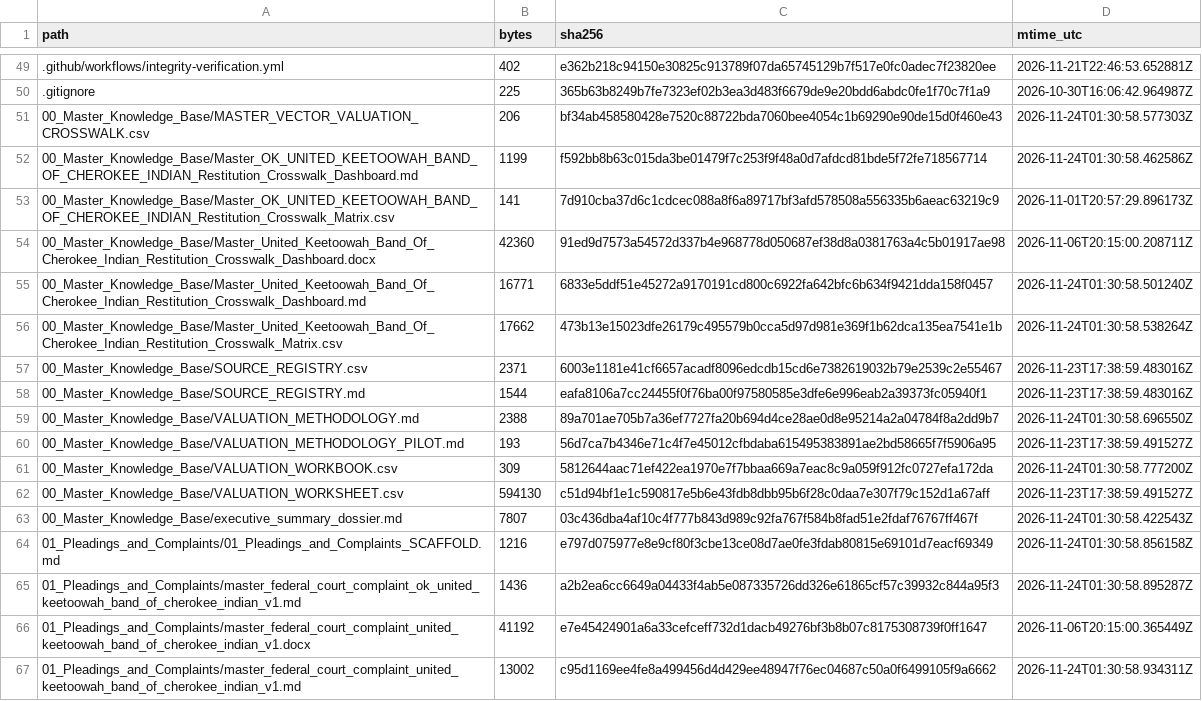
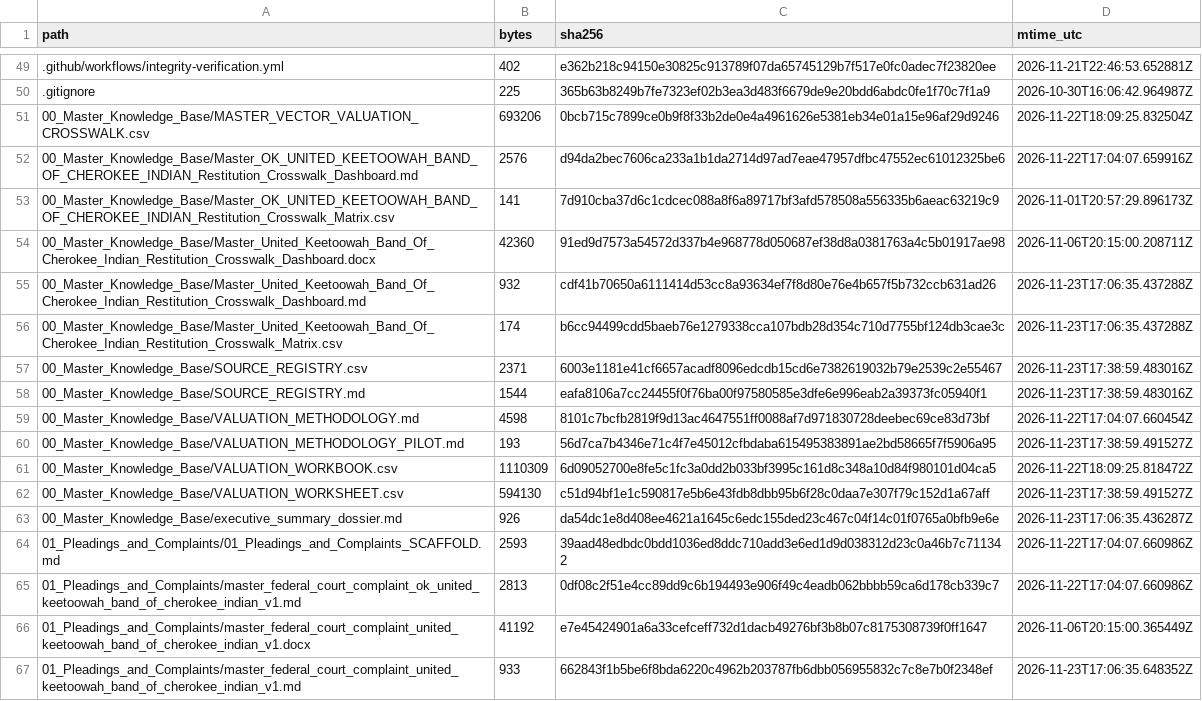
Before and after one commit to GlobalRestitutionAlliance/turtle-island-us-ok-united-keetoowah-band-of-cherokee-indian-master-litigation, a CSV file: 99_Archives_and_Manifests/MANIFEST_SHA256.csv, drawn as a sheet; only a part is shown, gaps mark what is left out; the diff covers the shown part only.

```diff
--- a/99_Archives_and_Manifests/MANIFEST_SHA256.csv
+++ b/99_Archives_and_Manifests/MANIFEST_SHA256.csv
@@ -50,18 +50,18 @@ path,bytes,sha256,mtime_utc
 .gitignore,225,365b63b8249b7fe7323ef02b3ea3d483f6679de9e20bdd6abdc0fe1f70c7f1a9,2026-10-30T16:06:42.964987Z
-00_Master_Knowledge_Base/MASTER_VECTOR_VALUATION_CROSSWALK.csv,206,bf34ab458580428e7520c88722bda7060bee4054c1b69290e90de15d0f460e43,2026-11-24T01:30:58.577303Z
-00_Master_Knowledge_Base/Master_OK_UNITED_KEETOOWAH_BAND_OF_CHEROKEE_INDIAN_Restitution_Crosswalk_Dashboard.md,1199,f592bb8b63c015da3be01479f7c253f9f48a0d7afdcd81bde5f72fe718567714,2026-11-24T01:30:58.462586Z
+00_Master_Knowledge_Base/MASTER_VECTOR_VALUATION_CROSSWALK.csv,693206,0bcb715c7899ce0b9f8f33b2de0e4a4961626e5381eb34e01a15e96af29d9246,2026-11-22T18:09:25.832504Z
+00_Master_Knowledge_Base/Master_OK_UNITED_KEETOOWAH_BAND_OF_CHEROKEE_INDIAN_Restitution_Crosswalk_Dashboard.md,2576,d94da2bec7606ca233a1b1da2714d97ad7eae47957dfbc47552ec61012325be6,2026-11-22T17:04:07.659916Z
 00_Master_Knowledge_Base/Master_OK_UNITED_KEETOOWAH_BAND_OF_CHEROKEE_INDIAN_Restitution_Crosswalk_Matrix.csv,141,7d910cba37d6c1cdcec088a8f6a89717bf3afd578508a556335b6aeac63219c9,2026-11-01T20:57:29.896173Z
 00_Master_Knowledge_Base/Master_United_Keetoowah_Band_Of_Cherokee_Indian_Restitution_Crosswalk_Dashboard.docx,42360,91ed9d7573a54572d337b4e968778d050687ef38d8a0381763a4c5b01917ae98,2026-11-06T20:15:00.208711Z
-00_Master_Knowledge_Base/Master_United_Keetoowah_Band_Of_Cherokee_Indian_Restitution_Crosswalk_Dashboard.md,16771,6833e5ddf51e45272a9170191cd800c6922fa642bfc6b634f9421dda158f0457,2026-11-24T01:30:58.501240Z
-00_Master_Knowledge_Base/Master_United_Keetoowah_Band_Of_Cherokee_Indian_Restitution_Crosswalk_Matrix.csv,17662,473b13e15023dfe26179c495579b0cca5d97d981e369f1b62dca135ea7541e1b,2026-11-24T01:30:58.538264Z
+00_Master_Knowledge_Base/Master_United_Keetoowah_Band_Of_Cherokee_Indian_Restitution_Crosswalk_Dashboard.md,932,cdf41b70650a6111414d53cc8a93634ef7f8d80e76e4b657f5b732ccb631ad26,2026-11-23T17:06:35.437288Z
+00_Master_Knowledge_Base/Master_United_Keetoowah_Band_Of_Cherokee_Indian_Restitution_Crosswalk_Matrix.csv,174,b6cc94499cdd5baeb76e1279338cca107bdb28d354c710d7755bf124db3cae3c,2026-11-23T17:06:35.437288Z
 00_Master_Knowledge_Base/SOURCE_REGISTRY.csv,2371,6003e1181e41cf6657acadf8096edcdb15cd6e7382619032b79e2539c2e55467,2026-11-23T17:38:59.483016Z
 00_Master_Knowledge_Base/SOURCE_REGISTRY.md,1544,eafa8106a7cc24455f0f76ba00f97580585e3dfe6e996eab2a39373fc05940f1,2026-11-23T17:38:59.483016Z
-00_Master_Knowledge_Base/VALUATION_METHODOLOGY.md,2388,89a701ae705b7a36ef7727fa20b694d4ce28ae0d8e95214a2a04784f8a2dd9b7,2026-11-24T01:30:58.696550Z
+00_Master_Knowledge_Base/VALUATION_METHODOLOGY.md,4598,8101c7bcfb2819f9d13ac4647551ff0088af7d971830728deebec69ce83d73bf,2026-11-22T17:04:07.660454Z
 00_Master_Knowledge_Base/VALUATION_METHODOLOGY_PILOT.md,193,56d7ca7b4346e71c4f7e45012cfbdaba615495383891ae2bd58665f7f5906a95,2026-11-23T17:38:59.491527Z
-00_Master_Knowledge_Base/VALUATION_WORKBOOK.csv,309,5812644aac71ef422ea1970e7f7bbaa669a7eac8c9a059f912fc0727efa172da,2026-11-24T01:30:58.777200Z
+00_Master_Knowledge_Base/VALUATION_WORKBOOK.csv,1110309,6d09052700e8fe5c1fc3a0dd2b033bf3995c161d8c348a10d84f980101d04ca5,2026-11-22T18:09:25.818472Z
 00_Master_Knowledge_Base/VALUATION_WORKSHEET.csv,594130,c51d94bf1e1c590817e5b6e43fdb8dbb95b6f28c0daa7e307f79c152d1a67aff,2026-11-23T17:38:59.491527Z
-00_Master_Knowledge_Base/executive_summary_dossier.md,7807,03c436dba4af10c4f777b843d989c92fa767f584b8fad51e2fdaf76767ff467f,2026-11-24T01:30:58.422543Z
-01_Pleadings_and_Complaints/01_Pleadings_and_Complaints_SCAFFOLD.md,1216,e797d075977e8e9cf80f3cbe13ce08d7ae0fe3fdab80815e69101d7eacf69349,2026-11-24T01:30:58.856158Z
-01_Pleadings_and_Complaints/master_federal_court_complaint_ok_united_keetoowah_band_of_cherokee_indian_v1.md,1436,a2b2ea6cc6649a04433f4ab5e087335726dd326e61865cf57c39932c844a95f3,2026-11-24T01:30:58.895287Z
+00_Master_Knowledge_Base/executive_summary_dossier.md,926,da54dc1e8d408ee4621a1645c6edc155ded23c467c04f14c01f0765a0bfb9e6e,2026-11-23T17:06:35.436287Z
+01_Pleadings_and_Complaints/01_Pleadings_and_Complaints_SCAFFOLD.md,2593,39aad48edbdc0bdd1036ed8ddc710add3e6ed1d9d038312d23c0a46b7c711342,2026-11-22T17:04:07.660986Z
+01_Pleadings_and_Complaints/master_federal_court_complaint_ok_united_keetoowah_band_of_cherokee_indian_v1.md,2813,0df08c2f51e4cc89dd9c6b194493e906f49c4eadb062bbbb59ca6d178cb339c7,2026-11-22T17:04:07.660986Z
 01_Pleadings_and_Complaints/master_federal_court_complaint_united_keetoowah_band_of_cherokee_indian_v1.docx,41192,e7e45424901a6a33cefceff732d1dacb49276bf3b8b07c8175308739f0ff1647,2026-11-06T20:15:00.365449Z
-01_Pleadings_and_Complaints/master_federal_court_complaint_united_keetoowah_band_of_cherokee_indian_v1.md,13002,c95d1169ee4fe8a499456d4d429ee48947f76ec04687c50a0f6499105f9a6662,2026-11-24T01:30:58.934311Z
+01_Pleadings_and_Complaints/master_federal_court_complaint_united_keetoowah_band_of_cherokee_indian_v1.md,933,662843f1b5be6f8bda6220c4962b203787fb6dbb056955832c7c8e7b0f2348ef,2026-11-23T17:06:35.648352Z
```
Also changed, not shown: 80 edited cells elsewhere in this file, 37 other files.
